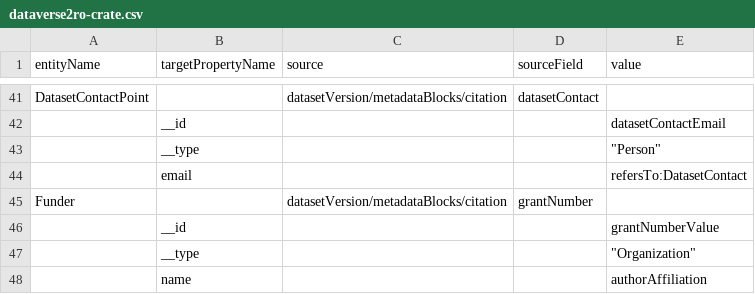
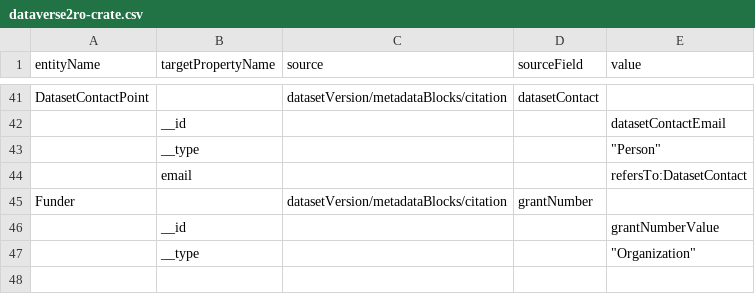
Before and after one commit to gdcc/dataverse-exporters, a CSV file: dataverse-rocrate-exporter/dataverse2ro-crate.csv, drawn as a sheet; only a part is shown, gaps mark what is left out; the diff names each change by its address in the sheet, - before the commit and + after, or states it on an @@ line.

Commit message:
corrected funder entity

```diff
--- a/dataverse-rocrate-exporter/dataverse2ro-crate.csv
+++ b/dataverse-rocrate-exporter/dataverse2ro-crate.csv
-row 48:  | name |  |  | authorAffiliation
```
